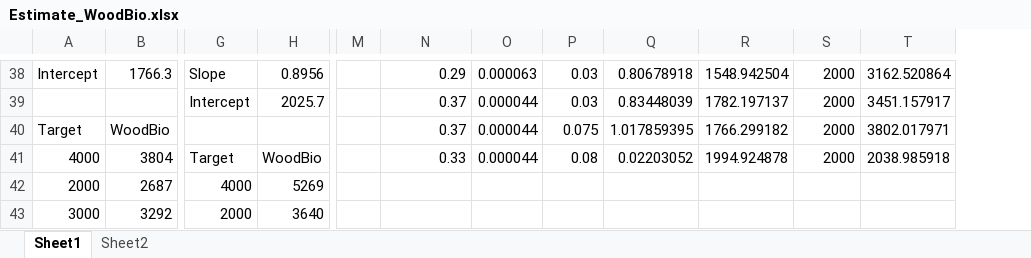
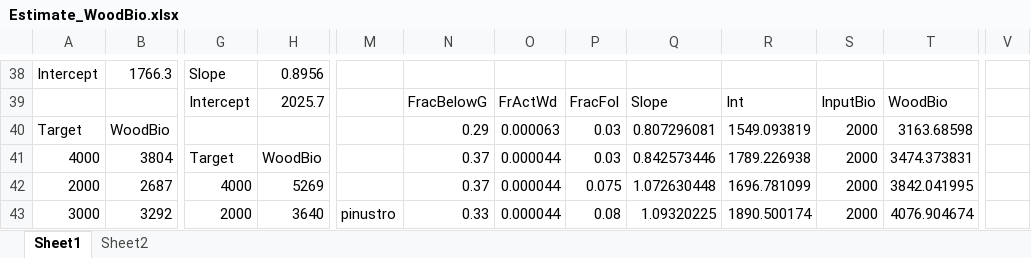
Before and after one commit to LANDIS-II-Foundation/Extension-PnET-Succession, an Excel workbook: deploy/docs/Estimate_WoodBio.xlsx, sheet Sheet1, drawn as a sheet; only a part is shown, gaps mark what is left out; values as stored, in another font and other column widths than the file's, no borders; charts and pictures not drawn; removed rows and columns are numbered as before the commit, all else as after; rows hold the shown columns only; the diff covers the shown part only; the diff names each change by its address in the sheet, - before the commit and + after, or states it on an @@ line.

```diff
--- a/deploy/docs/Estimate_WoodBio.xlsx (sheet Sheet1)
+++ b/deploy/docs/Estimate_WoodBio.xlsx (sheet Sheet1)
-column M, empty
+column M, row 43: pinustro
+column V, empty
-N38: 0.29
+N38: (empty)
-O38: 0.000063
+O38: (empty)
-P38: 0.03
+P38: (empty)
-Q38: 0.80678918
+Q38: (empty)
-R38: 1548.942504
+R38: (empty)
-S38: 2000
+S38: (empty)
-T38: 3162.520864
+T38: (empty)
-row 39:  |  | Intercept | 2025.7 |  | 0.37 | 0.000044 | 0.03 | 0.83448039 | 1782.197137 | 2000 | 3451.157917
+row 39:  |  | Intercept | 2025.7 |  | FracBelowG | FrActWd | FracFol | Slope | Int | InputBio | WoodBio
-N40: 0.37
+N40: 0.29
-O40: 0.000044
+O40: 0.000063
-P40: 0.075
+P40: 0.03
-Q40: 1.017859395
+Q40: 0.807296081
-R40: 1766.299182
+R40: 1549.093819
-T40: 3802.017971
+T40: 3163.68598
-N41: 0.33
+N41: 0.37
-P41: 0.08
+P41: 0.03
-Q41: 0.02203052
+Q41: 0.842573446
-R41: 1994.924878
+R41: 1789.226938
-T41: 2038.985918
+T41: 3474.373831
-N42: (empty)
+N42: 0.37
-O42:O43: (empty)
+O42:O43: 0.000044
-P42: (empty)
+P42: 0.075
-Q42: (empty)
+Q42: 1.072630448
-R42: (empty)
+R42: 1696.781099
-S42:S43: (empty)
+S42:S43: 2000
-T42: (empty)
+T42: 3842.041995
-N43: (empty)
+N43: 0.33
-P43: (empty)
+P43: 0.08
-Q43: (empty)
+Q43: 1.09320225
-R43: (empty)
+R43: 1890.500174
-T43: (empty)
+T43: 4076.904674
```
Also changed, not shown: 2 added rows, 1 removed row, 143 edited cells and cell formats elsewhere in this sheet, sheet Sheet2, charts or pictures, 3 other files.
